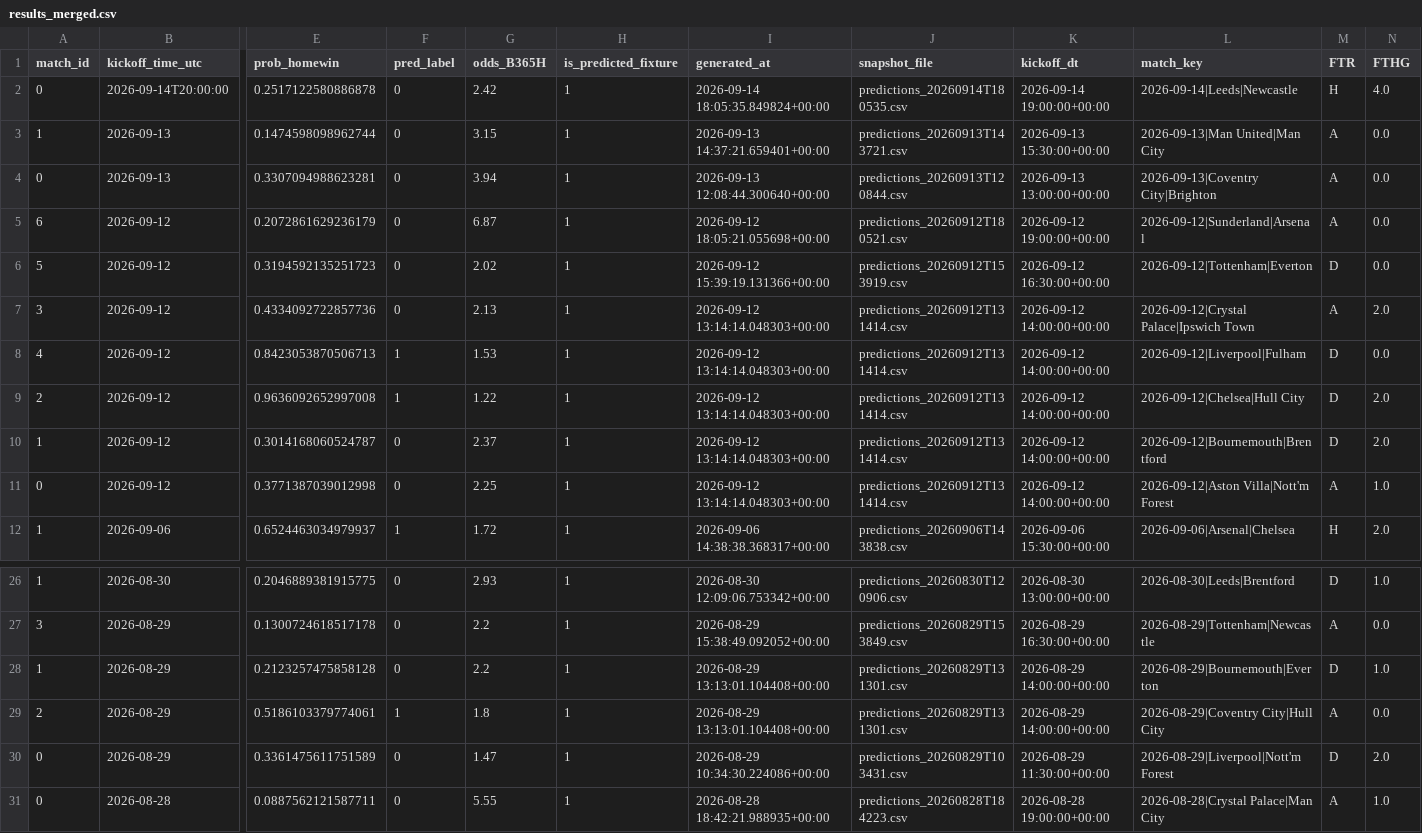
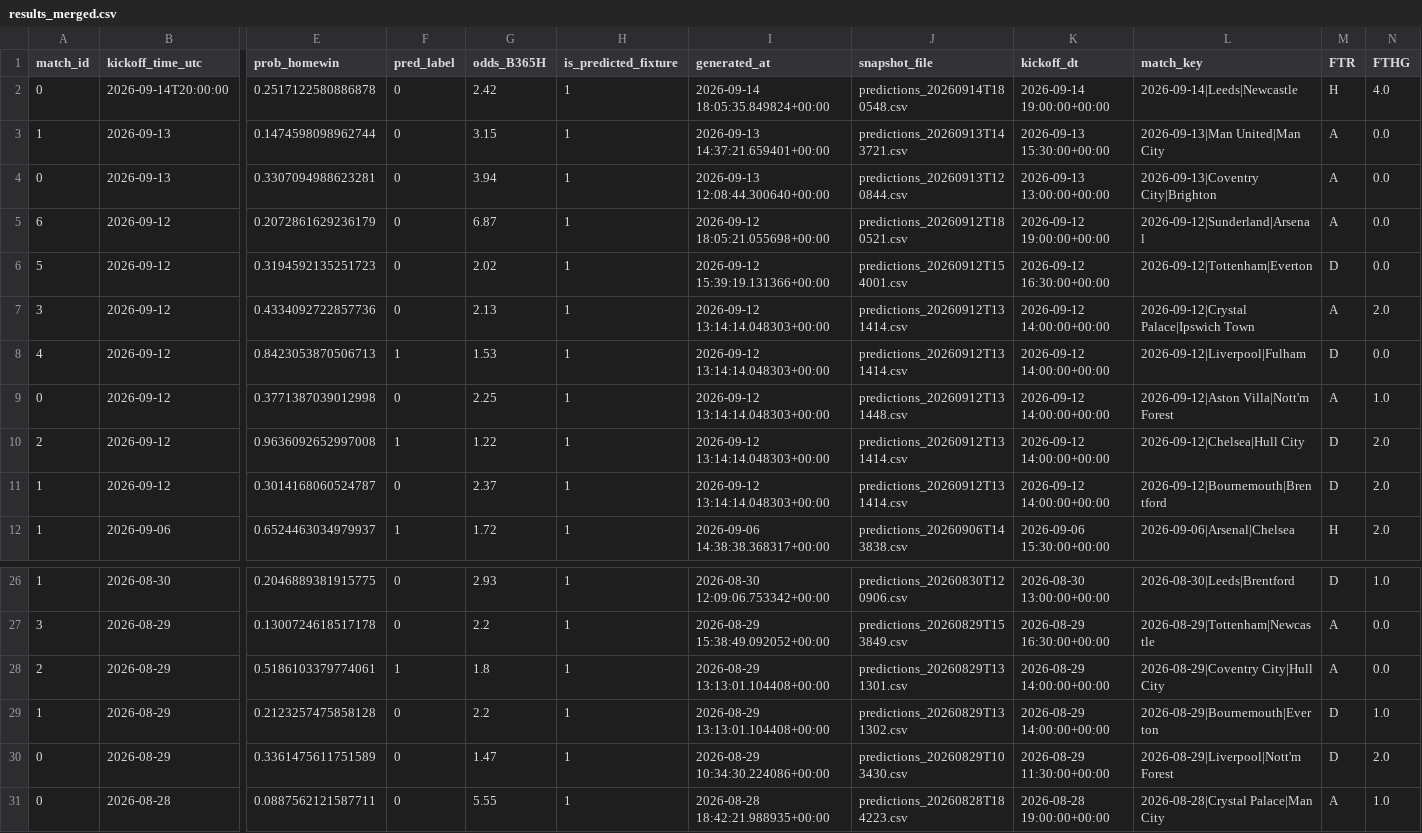
Before and after one commit to Shab00/Over-Under2.5Goals, a CSV file: data/processed/results_merged.csv, drawn as a sheet; only a part is shown, gaps mark what is left out; removed rows and columns are numbered as before the commit, all else as after; rows hold the shown columns only; the diff names each change by its address in the sheet, - before the commit and + after, or states it on an @@ line.

```diff
--- a/data/processed/results_merged.csv
+++ b/data/processed/results_merged.csv
-J2 (snapshot_file): predictions_20260914T180535.csv
+J2 (snapshot_file): predictions_20260914T180548.csv
-J6 (snapshot_file): predictions_20260912T153919.csv
+J6 (snapshot_file): predictions_20260912T154001.csv
+row 9: 0 | 2026-09-12 | 0.3771387039012998 | 0 | 2.25 | 1 | 2026-09-12 13:14:14.048303+00:00 | predictions_20260912T131448.csv | 2026-09-12 14:00:00+00:00 | 2026-09-12|Aston Villa|Nott'm Forest | A | 1.0
-row 11: 0 | 2026-09-12 | 0.3771387039012998 | 0 | 2.25 | 1 | 2026-09-12 13:14:14.048303+00:00 | predictions_20260912T131414.csv | 2026-09-12 14:00:00+00:00 | 2026-09-12|Aston Villa|Nott'm Forest | A | 1.0
-row 28: 1 | 2026-08-29 | 0.2123257475858128 | 0 | 2.2 | 1 | 2026-08-29 13:13:01.104408+00:00 | predictions_20260829T131301.csv | 2026-08-29 14:00:00+00:00 | 2026-08-29|Bournemouth|Everton | D | 1.0
+row 29: 1 | 2026-08-29 | 0.2123257475858128 | 0 | 2.2 | 1 | 2026-08-29 13:13:01.104408+00:00 | predictions_20260829T131302.csv | 2026-08-29 14:00:00+00:00 | 2026-08-29|Bournemouth|Everton | D | 1.0
-J30 (snapshot_file): predictions_20260829T103431.csv
+J30 (snapshot_file): predictions_20260829T103430.csv
```
Also changed, not shown: 1 other file.
